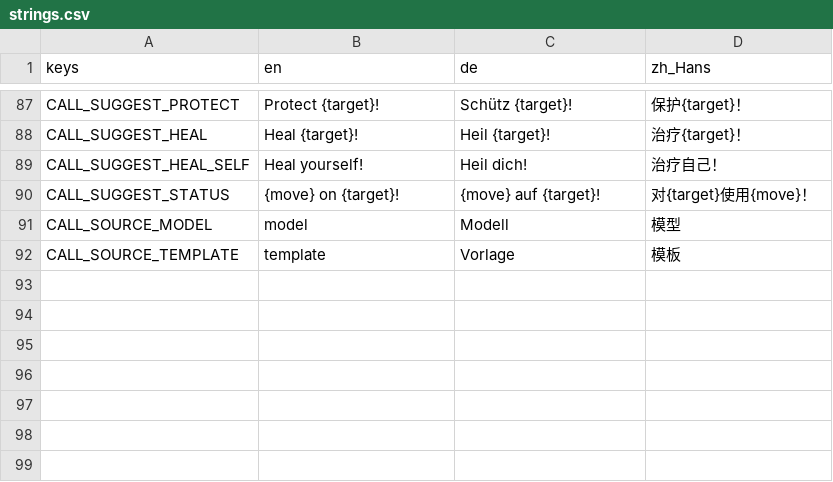
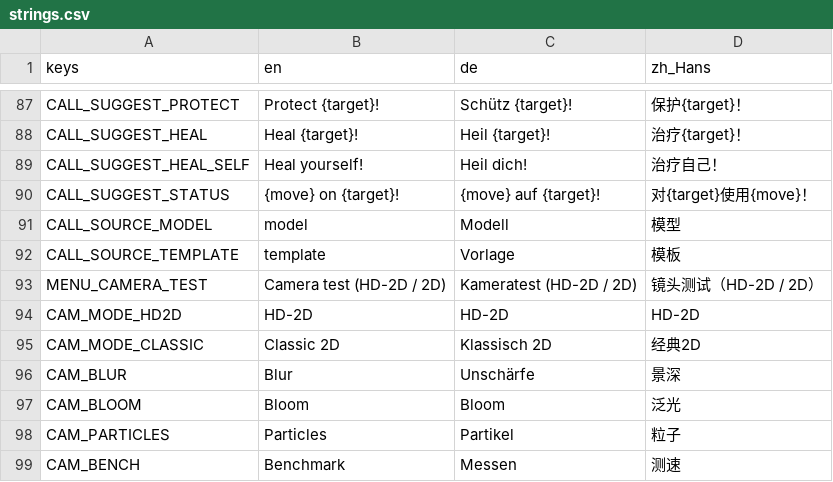
Before and after one commit to sunsetterphoto/wuyin, a CSV file: game/data/i18n/strings.csv, drawn as a sheet; only a part is shown, gaps mark what is left out.

```diff
--- a/game/data/i18n/strings.csv
+++ b/game/data/i18n/strings.csv
@@ -92 +92,8 @@ CALL_SOURCE_MODEL,model,Modell,模型
 CALL_SOURCE_TEMPLATE,template,Vorlage,模板
+MENU_CAMERA_TEST,Camera test (HD-2D / 2D),Kameratest (HD-2D / 2D),镜头测试（HD-2D / 2D）
+CAM_MODE_HD2D,HD-2D,HD-2D,HD-2D
+CAM_MODE_CLASSIC,Classic 2D,Klassisch 2D,经典2D
+CAM_BLUR,Blur,Unschärfe,景深
+CAM_BLOOM,Bloom,Bloom,泛光
+CAM_PARTICLES,Particles,Partikel,粒子
+CAM_BENCH,Benchmark,Messen,测速
```
Also changed, not shown: 16 other files.
